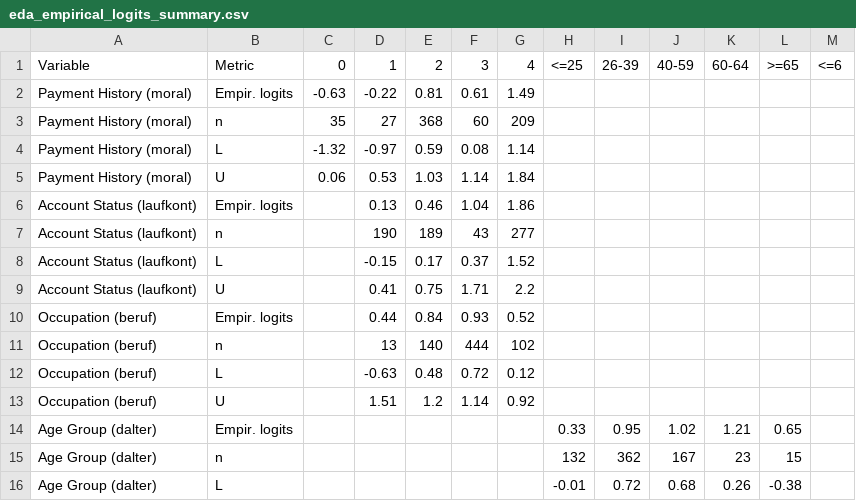
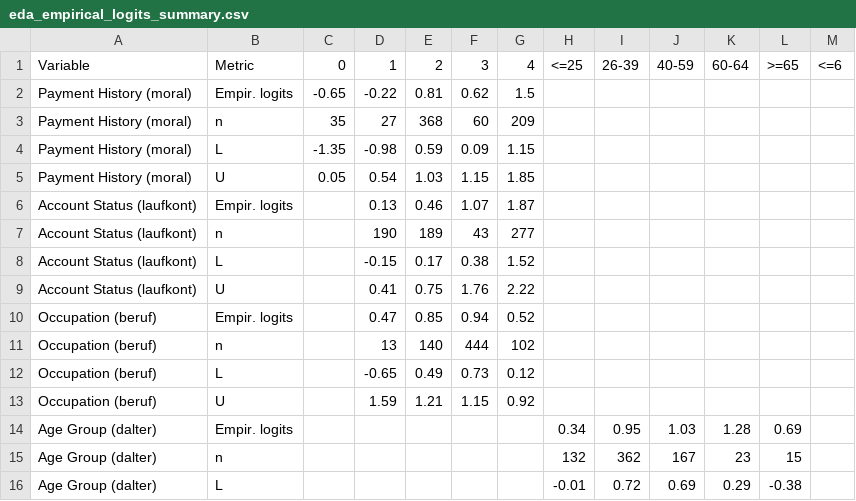
Before and after one commit to PascalMarcel0702/credit-risk-modeling, a CSV file: output/tables/eda_empirical_logits_summary.csv, drawn as a sheet; only a part is shown; the diff covers the shown part only; the diff names each change by its address in the sheet, - before the commit and + after, or states it on an @@ line.

```diff
--- a/output/tables/eda_empirical_logits_summary.csv
+++ b/output/tables/eda_empirical_logits_summary.csv
-C2 (0): -0.63
+C2 (0): -0.65
-F2 (3): 0.61
+F2 (3): 0.62
-G2 (4): 1.49
+G2 (4): 1.5
-C4 (0): -1.32
+C4 (0): -1.35
-D4 (1): -0.97
+D4 (1): -0.98
-F4 (3): 0.08
+F4 (3): 0.09
-G4 (4): 1.14
+G4 (4): 1.15
-C5 (0): 0.06
+C5 (0): 0.05
-D5 (1): 0.53
+D5 (1): 0.54
-F5 (3): 1.14
+F5 (3): 1.15
-G5 (4): 1.84
+G5 (4): 1.85
-F6 (3): 1.04
+F6 (3): 1.07
-G6 (4): 1.86
+G6 (4): 1.87
-F8 (3): 0.37
+F8 (3): 0.38
-F9 (3): 1.71
+F9 (3): 1.76
-G9 (4): 2.2
+G9 (4): 2.22
-D10 (1): 0.44
+D10 (1): 0.47
-E10 (2): 0.84
+E10 (2): 0.85
-F10 (3): 0.93
+F10 (3): 0.94
-D12 (1): -0.63
+D12 (1): -0.65
-E12 (2): 0.48
+E12 (2): 0.49
-F12 (3): 0.72
+F12 (3): 0.73
-D13 (1): 1.51
+D13 (1): 1.59
-E13 (2): 1.2
+E13 (2): 1.21
-F13 (3): 1.14
+F13 (3): 1.15
-H14 (<=25): 0.33
+H14 (<=25): 0.34
-J14 (40-59): 1.02
+J14 (40-59): 1.03
-K14 (60-64): 1.21
+K14 (60-64): 1.28
-L14 (>=65): 0.65
+L14 (>=65): 0.69
-J16 (40-59): 0.68
+J16 (40-59): 0.69
-K16 (60-64): 0.26
+K16 (60-64): 0.29
```
Also changed, not shown: 1 added row, 1 removed row and 19 edited cells elsewhere in this file, output/tables/eda_empirical_logits_comparison.csv, output/tables/odds_ratios.csv, 11 other files.
